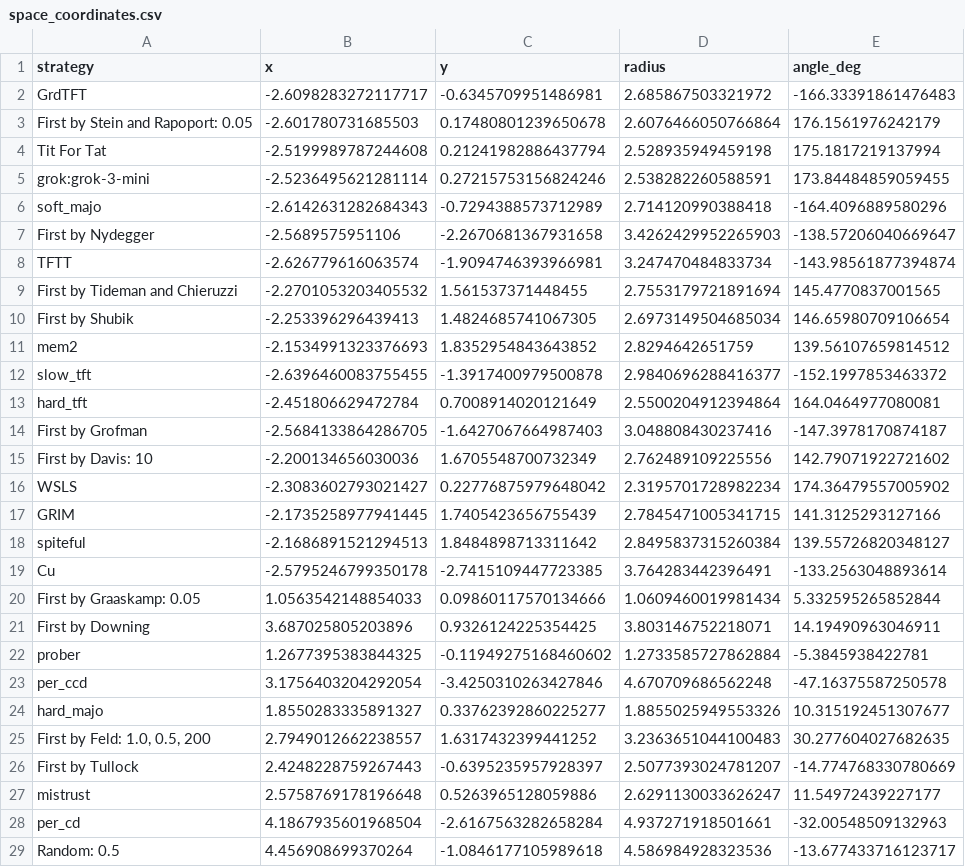
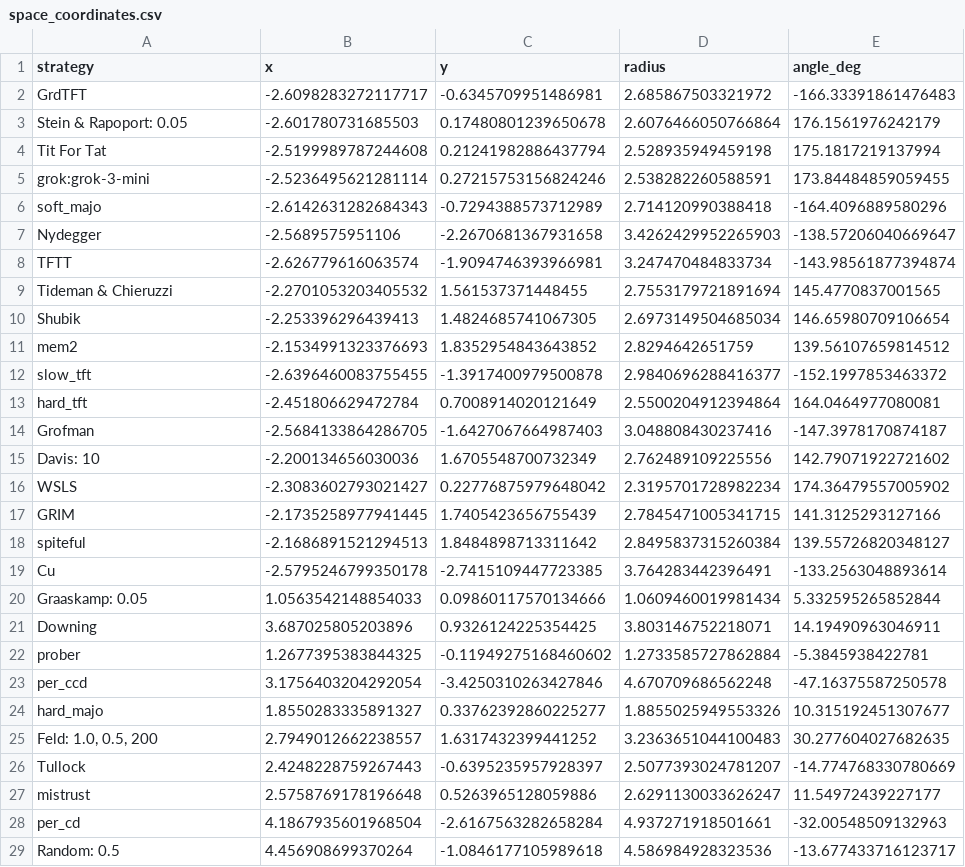
Before and after one commit to Luthiraa/prisoners-dilemma, a CSV file: analysis_output/space_coordinates.csv, drawn as a sheet; only a part is shown; the diff covers the shown part only.

```diff
--- a/analysis_output/space_coordinates.csv
+++ b/analysis_output/space_coordinates.csv
@@ -2,3 +2,3 @@ strategy,x,y,radius,angle_deg
 GrdTFT,-2.6098283272117717,-0.6345709951486981,2.685867503321972,-166.33391861476483
-First by Stein and Rapoport: 0.05,-2.601780731685503,0.17480801239650678,2.6076466050766864,176.1561976242179
+Stein & Rapoport: 0.05,-2.601780731685503,0.17480801239650678,2.6076466050766864,176.1561976242179
 Tit For Tat,-2.5199989787244608,0.21241982886437794,2.528935949459198,175.1817219137994
@@ -6,6 +6,6 @@ grok:grok-3-mini,-2.5236495621281114,0.27215753156824246,2.538282260588591,173.8
 soft_majo,-2.6142631282684343,-0.7294388573712989,2.714120990388418,-164.4096889580296
-First by Nydegger,-2.5689575951106,-2.2670681367931658,3.4262429952265903,-138.57206040669647
+Nydegger,-2.5689575951106,-2.2670681367931658,3.4262429952265903,-138.57206040669647
 TFTT,-2.626779616063574,-1.9094746393966981,3.247470484833734,-143.98561877394874
-First by Tideman and Chieruzzi,-2.2701053203405532,1.561537371448455,2.7553179721891694,145.4770837001565
-First by Shubik,-2.253396296439413,1.4824685741067305,2.6973149504685034,146.65980709106654
+Tideman & Chieruzzi,-2.2701053203405532,1.561537371448455,2.7553179721891694,145.4770837001565
+Shubik,-2.253396296439413,1.4824685741067305,2.6973149504685034,146.65980709106654
 mem2,-2.1534991323376693,1.8352954843643852,2.8294642651759,139.56107659814512
@@ -13,4 +13,4 @@ slow_tft,-2.6396460083755455,-1.3917400979500878,2.9840696288416377,-152.1997853
 hard_tft,-2.451806629472784,0.7008914020121649,2.5500204912394864,164.0464977080081
-First by Grofman,-2.5684133864286705,-1.6427067664987403,3.048808430237416,-147.3978170874187
-First by Davis: 10,-2.200134656030036,1.6705548700732349,2.762489109225556,142.79071922721602
+Grofman,-2.5684133864286705,-1.6427067664987403,3.048808430237416,-147.3978170874187
+Davis: 10,-2.200134656030036,1.6705548700732349,2.762489109225556,142.79071922721602
 WSLS,-2.3083602793021427,0.22776875979648042,2.3195701728982234,174.36479557005902
@@ -19,4 +19,4 @@ spiteful,-2.1686891521294513,1.8484898713311642,2.8495837315260384,139.557268203
 Cu,-2.5795246799350178,-2.7415109447723385,3.764283442396491,-133.2563048893614
-First by Graaskamp: 0.05,1.0563542148854033,0.09860117570134666,1.0609460019981434,5.332595265852844
-First by Downing,3.687025805203896,0.9326124225354425,3.803146752218071,14.19490963046911
+Graaskamp: 0.05,1.0563542148854033,0.09860117570134666,1.0609460019981434,5.332595265852844
+Downing,3.687025805203896,0.9326124225354425,3.803146752218071,14.19490963046911
 prober,1.2677395383844325,-0.11949275168460602,1.2733585727862884,-5.3845938422781
@@ -24,4 +24,4 @@ per_ccd,3.1756403204292054,-3.4250310263427846,4.670709686562248,-47.16375587250
 hard_majo,1.8550283335891327,0.33762392860225277,1.8855025949553326,10.315192451307677
-"First by Feld: 1.0, 0.5, 200",2.7949012662238557,1.6317432399441252,3.2363651044100483,30.277604027682635
-First by Tullock,2.4248228759267443,-0.6395235957928397,2.5077393024781207,-14.774768330780669
+"Feld: 1.0, 0.5, 200",2.7949012662238557,1.6317432399441252,3.2363651044100483,30.277604027682635
+Tullock,2.4248228759267443,-0.6395235957928397,2.5077393024781207,-14.774768330780669
 mistrust,2.5758769178196648,0.5263965128059886,2.6291130033626247,11.54972439227177
```
Also changed, not shown: 2 edited cells elsewhere in this file, 14 other files.
